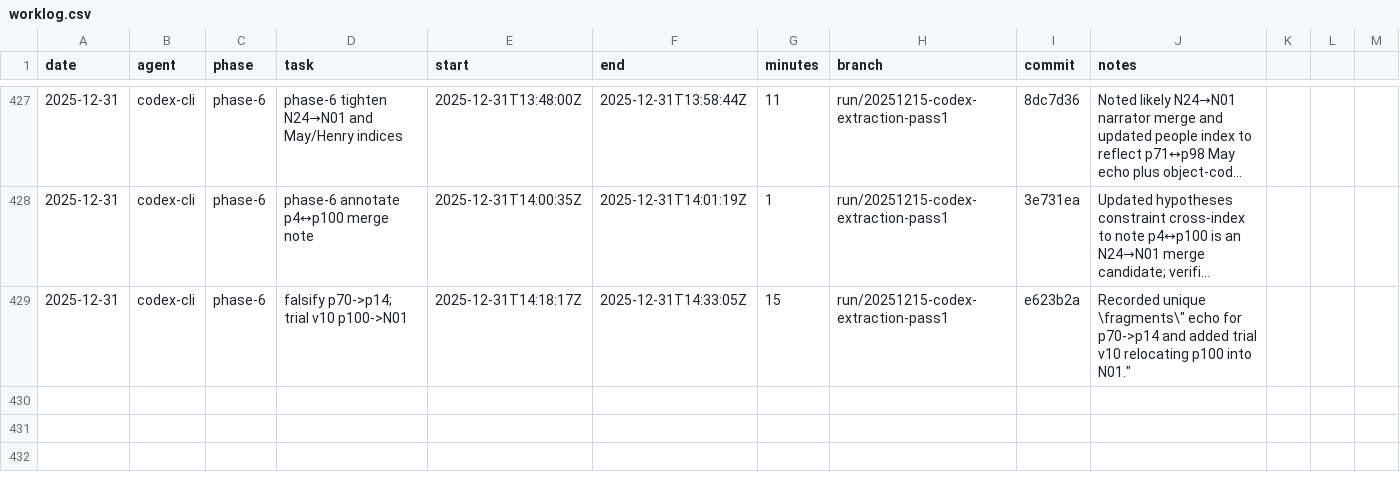
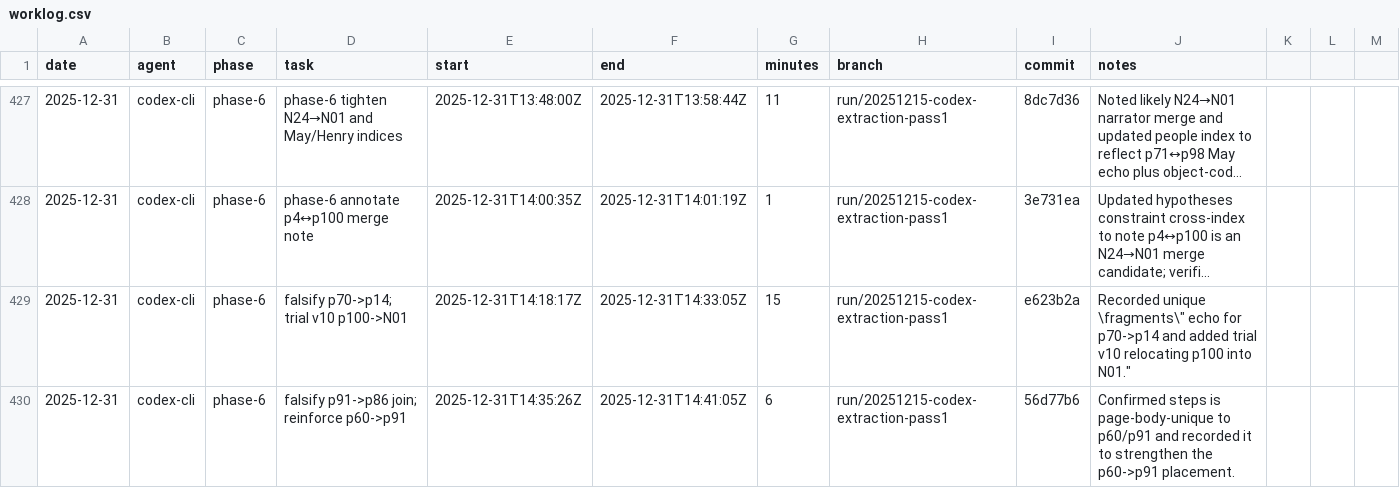
Before and after one commit to seanbetts/cains-jawbone, a CSV file: Worklog/worklog.csv, drawn as a sheet; only a part is shown, gaps mark what is left out; long unchanged cells end in ….

Commit message:
Worklog: log 2025-12-31T14:35Z session

```diff
--- a/Worklog/worklog.csv
+++ b/Worklog/worklog.csv
@@ -429 +429,2 @@ date,agent,phase,task,start,end,minutes,branch,commit,notes
 2025-12-31,codex-cli,phase-6,falsify p70->p14; trial v10 p100->N01,2025-12-31T14:18:17Z,2025-12-31T14:33:05Z,15,run/20251215-codex-extraction-pass1,e623b2a,"Recorded unique \"fragments\" echo for p70->p14 and added trial v10 relocating p100 into N01."
+2025-12-31,codex-cli,phase-6,falsify p91->p86 join; reinforce p60->p91,2025-12-31T14:35:26Z,2025-12-31T14:41:05Z,6,run/20251215-codex-extraction-pass1,56d77b6,"Confirmed steps is page-body-unique to p60/p91 and recorded it to strengthen the p60->p91 placement."
```
